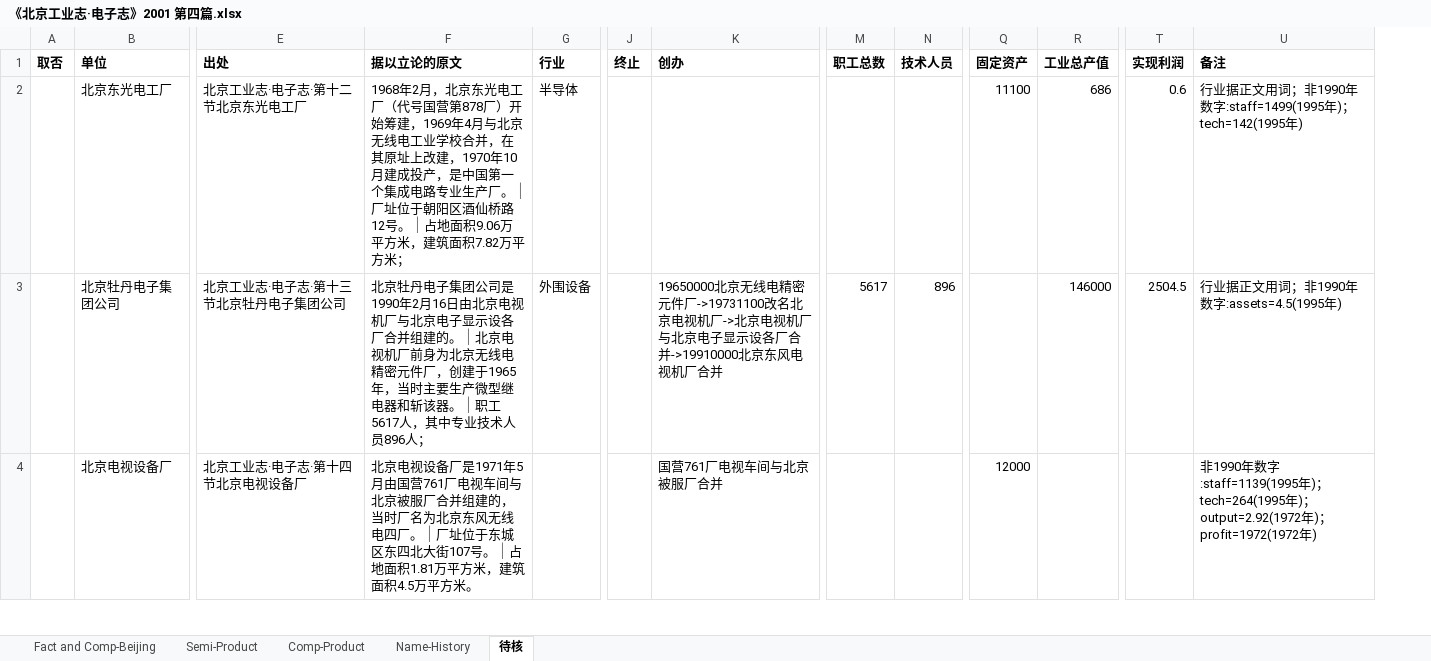
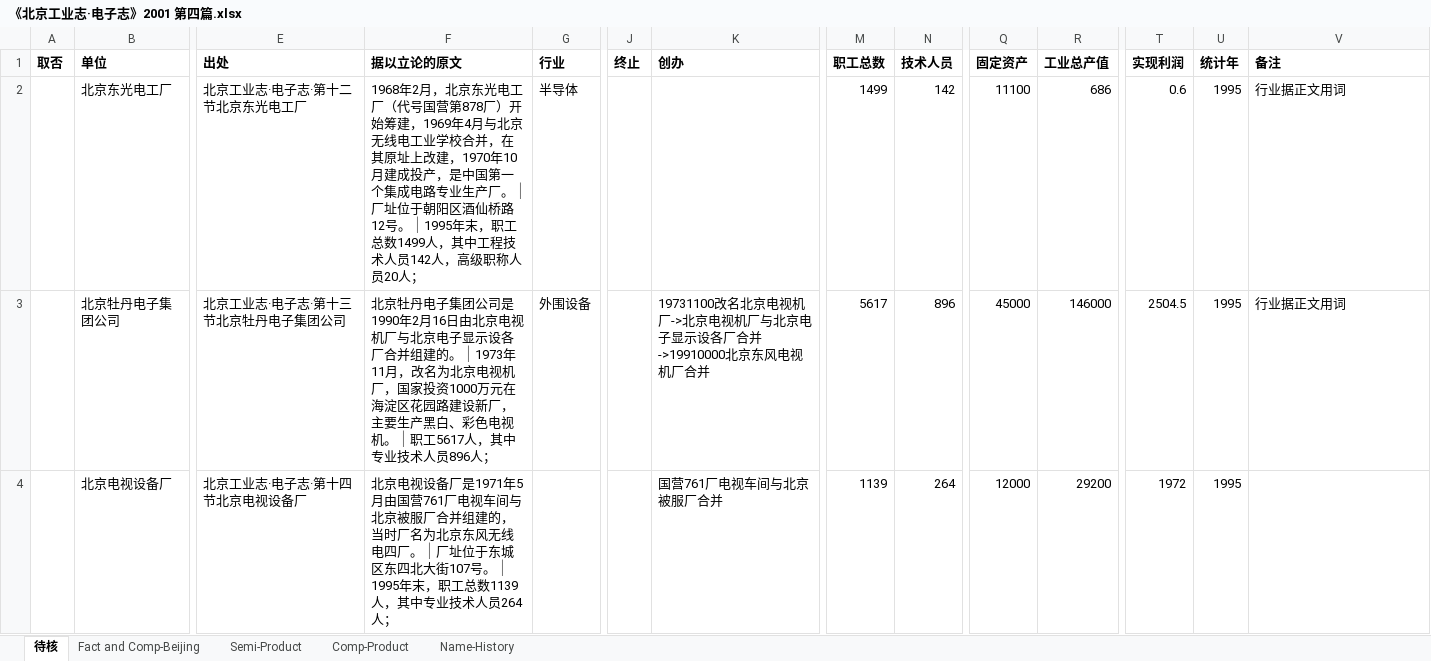
Before and after one commit to gantai/Electronic_industry_CN_Map, an Excel workbook: 转换稿/《北京工业志·电子志》2001 第四篇.xlsx, sheet 待核, drawn as a sheet; only a part is shown, gaps mark what is left out; values as stored, in another font and other column widths than the file's, no borders; addresses are those after the commit; the diff covers the shown part only; the diff names each change by its address in the sheet, - before the commit and + after, or states it on an @@ line.

```diff
--- a/转换稿/《北京工业志·电子志》2001 第四篇.xlsx (sheet 待核)
+++ b/转换稿/《北京工业志·电子志》2001 第四篇.xlsx (sheet 待核)
@@ sheet tab order changed: 待核 | Fact and Comp-Beijing | Semi-Product | Comp-Product | Name-History @@
+column U (统计年), rows 2-4: all 1995
-F2 (据以立论的原文): …号。 ⏐ 占地面积9.06万平方米，建筑面积7.82万平方米；
+F2 (据以立论的原文): …号。 ⏐ 1995年末，职工总数1499人，其中工程技术人员142人，高级职称人员20人；
-M2 (职工总数): (empty)
+M2 (职工总数): 1499
-N2 (技术人员): (empty)
+N2 (技术人员): 142
-V2 (备注): 行业据正文用词；非1990年数字:staff=1499(1995年)；tech=142(1995年)
+V2 (备注): 行业据正文用词
-F3 (据以立论的原文): …的。 ⏐ 北京电视机厂前身为北京无线电精密元件厂，创建于1965年，当时主要生产微型继电器和斩该器。 ⏐ 职…
+F3 (据以立论的原文): …的。 ⏐ 1973年11月，改名为北京电视机厂，国家投资1000万元在海淀区花园路建设新厂，主要生产黑白、彩色电视机。 ⏐ 职…
-K3 (创办): 19650000北京无线电精密元件厂->19731100改名北京…
+K3 (创办): 19731100改名北京…
-Q3 (固定资产): (empty)
+Q3 (固定资产): 45000
-V3 (备注): 行业据正文用词；非1990年数字:assets=4.5(1995年)
+V3 (备注): 行业据正文用词
-F4 (据以立论的原文): …号。 ⏐ 占地面积1.81万平方米，建筑面积4.5万平方米。
+F4 (据以立论的原文): …号。 ⏐ 1995年末，职工总数1139人，其中专业技术人员264人；
-M4 (职工总数): (empty)
+M4 (职工总数): 1139
-N4 (技术人员): (empty)
+N4 (技术人员): 264
-R4 (工业总产值): (empty)
+R4 (工业总产值): 29200
-T4 (实现利润): (empty)
+T4 (实现利润): 1972
-V4 (备注): 非1990年数字:staff=1139(1995年)；tech=264(1995年)；output=2.92(1972年)；profit=1972(1972年)
+V4 (备注): (empty)
```
Also changed, not shown: 6 added rows, 6 removed rows and 206 edited cells elsewhere in this sheet, sheet Fact and Comp-Beijing, sheet Semi-Product, sheet Name-History, sheet Comp-Product, CN_Electronic_Industry.xlsx, 3 other files.
